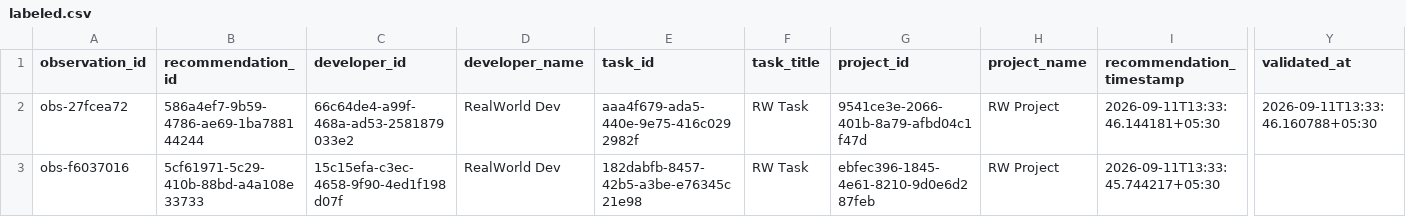
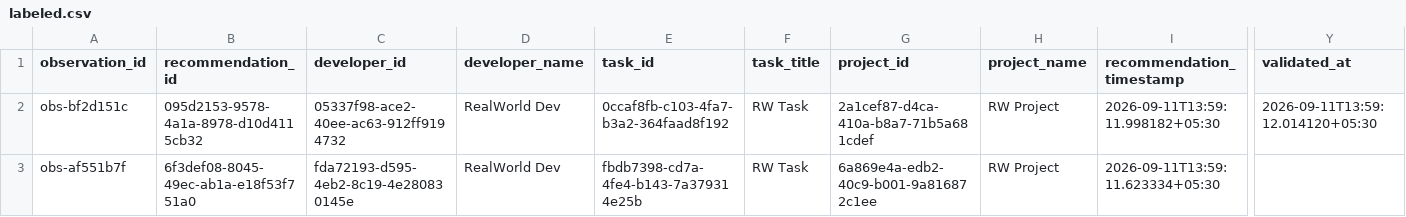
Before and after one commit to Deepbhalsod/devalign-ai, a CSV file: research/dataset/realworld/labeled.csv, drawn as a sheet; only a part is shown, gaps mark what is left out; the diff names each change by its address in the sheet, - before the commit and + after, or states it on an @@ line.

```diff
--- a/research/dataset/realworld/labeled.csv
+++ b/research/dataset/realworld/labeled.csv
-A2 (observation_id): obs-27fcea72
+A2 (observation_id): obs-bf2d151c
-B2 (recommendation_id): 586a4ef7-9b59-4786-ae69-1ba788144244
+B2 (recommendation_id): 095d2153-9578-4a1a-8978-d10d4115cb32
-C2 (developer_id): 66c64de4-a99f-468a-ad53-2581879033e2
+C2 (developer_id): 05337f98-ace2-40ee-ac63-912ff9194732
-E2 (task_id): aaa4f679-ada5-440e-9e75-416c0292982f
+E2 (task_id): 0ccaf8fb-c103-4fa7-b3a2-364faad8f192
-G2 (project_id): 9541ce3e-2066-401b-8a79-afbd04c1f47d
+G2 (project_id): 2a1cef87-d4ca-410a-b8a7-71b5a681cdef
-I2 (recommendation_timestamp): 2026-09-11T13:33:46.144181+05:30
+I2 (recommendation_timestamp): 2026-09-11T13:59:11.998182+05:30
-Y2 (validated_at): 2026-09-11T13:33:46.160788+05:30
+Y2 (validated_at): 2026-09-11T13:59:12.014120+05:30
-A3 (observation_id): obs-f6037016
+A3 (observation_id): obs-af551b7f
-B3 (recommendation_id): 5cf61971-5c29-410b-88bd-a4a108e33733
+B3 (recommendation_id): 6f3def08-8045-49ec-ab1a-e18f53f751a0
-C3 (developer_id): 15c15efa-c3ec-4658-9f90-4ed1f198d07f
+C3 (developer_id): fda72193-d595-4eb2-8c19-4e280830145e
-E3 (task_id): 182dabfb-8457-42b5-a3be-e76345c21e98
+E3 (task_id): fbdb7398-cd7a-4fe4-b143-7a379314e25b
-G3 (project_id): ebfec396-1845-4e61-8210-9d0e6d287feb
+G3 (project_id): 6a869e4a-edb2-40c9-b001-9a816872c1ee
-I3 (recommendation_timestamp): 2026-09-11T13:33:45.744217+05:30
+I3 (recommendation_timestamp): 2026-09-11T13:59:11.623334+05:30
```
Also changed, not shown: research/dataset/realworld/observations.csv, research/dataset/realworld/validated.csv, 14 other files.
